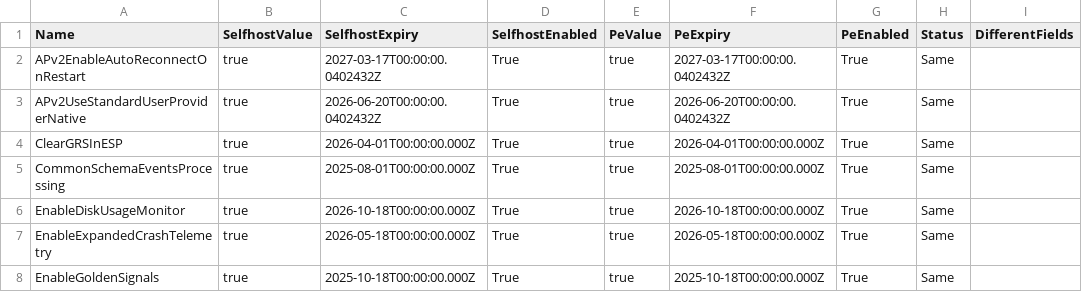
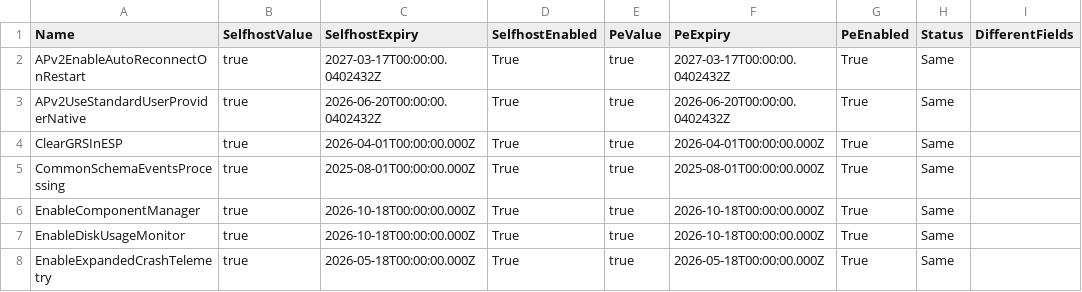
Before and after one commit to call4cloud-code/IME-Change-Tracker, a CSV file: sidecar-flights/latest/sidecar_pe_enabled.csv, drawn as a sheet; only a part is shown; the shorter side is filled out with more unchanged rows.

Commit message:
Update SideCar flight tracker 2026-08-26 07:00:06Z

```diff
--- a/sidecar-flights/latest/sidecar_pe_enabled.csv
+++ b/sidecar-flights/latest/sidecar_pe_enabled.csv
@@ -5,2 +5,3 @@ ClearGRSInESP,true,2026-04-01T00:00:00.000Z,True,true,2026-04-01T00:00:00.000Z,T
 CommonSchemaEventsProcessing,true,2025-08-01T00:00:00.000Z,True,true,2025-08-01T00:00:00.000Z,True,Same,
+EnableComponentManager,true,2026-10-18T00:00:00.000Z,True,true,2026-10-18T00:00:00.000Z,True,Same,
 EnableDiskUsageMonitor,true,2026-10-18T00:00:00.000Z,True,true,2026-10-18T00:00:00.000Z,True,Same,
```
